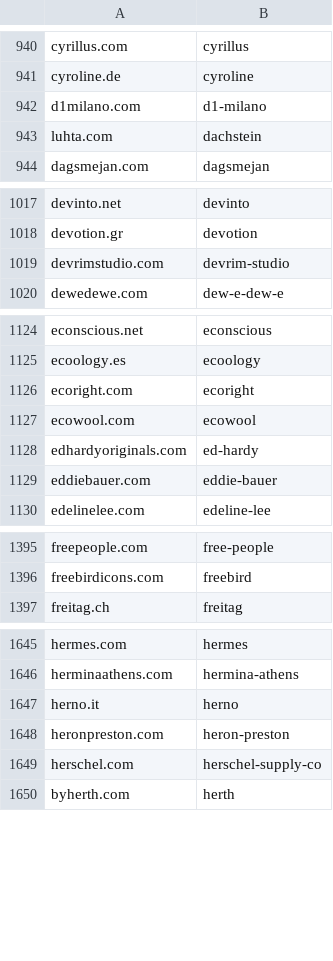
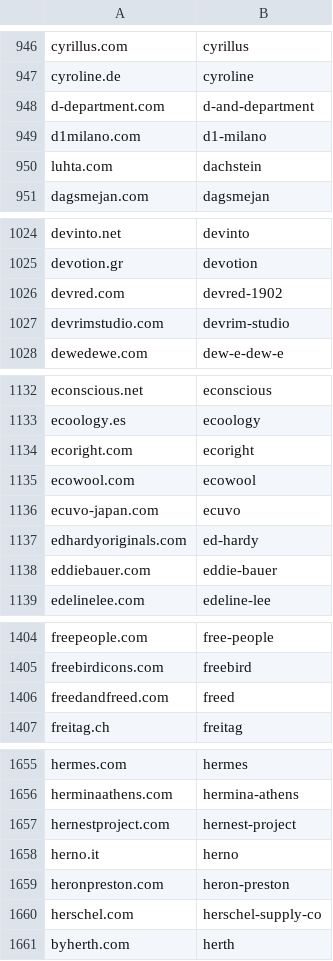
Before and after one commit to InvisiblePlatform/rosetta, a CSV file: data_collection/goodonyou/goodforyou_web_brandid.csv, drawn as a sheet; only a part is shown, gaps mark what is left out; the diff covers the shown part only; the diff names each change by its address in the sheet, - before the commit and + after, or states it on an @@ line.

```diff
--- a/data_collection/goodonyou/goodforyou_web_brandid.csv
+++ b/data_collection/goodonyou/goodforyou_web_brandid.csv
+row 948: d-department.com | d-and-department
+row 1026: devred.com | devred-1902
+row 1136: ecuvo-japan.com | ecuvo
+row 1406: freedandfreed.com | freed
+row 1657: hernestproject.com | hernest-project
```
Also changed, not shown: 39 added rows, 2 removed rows, 1 moved row and 4 edited cells elsewhere in this file, 6 other files.
